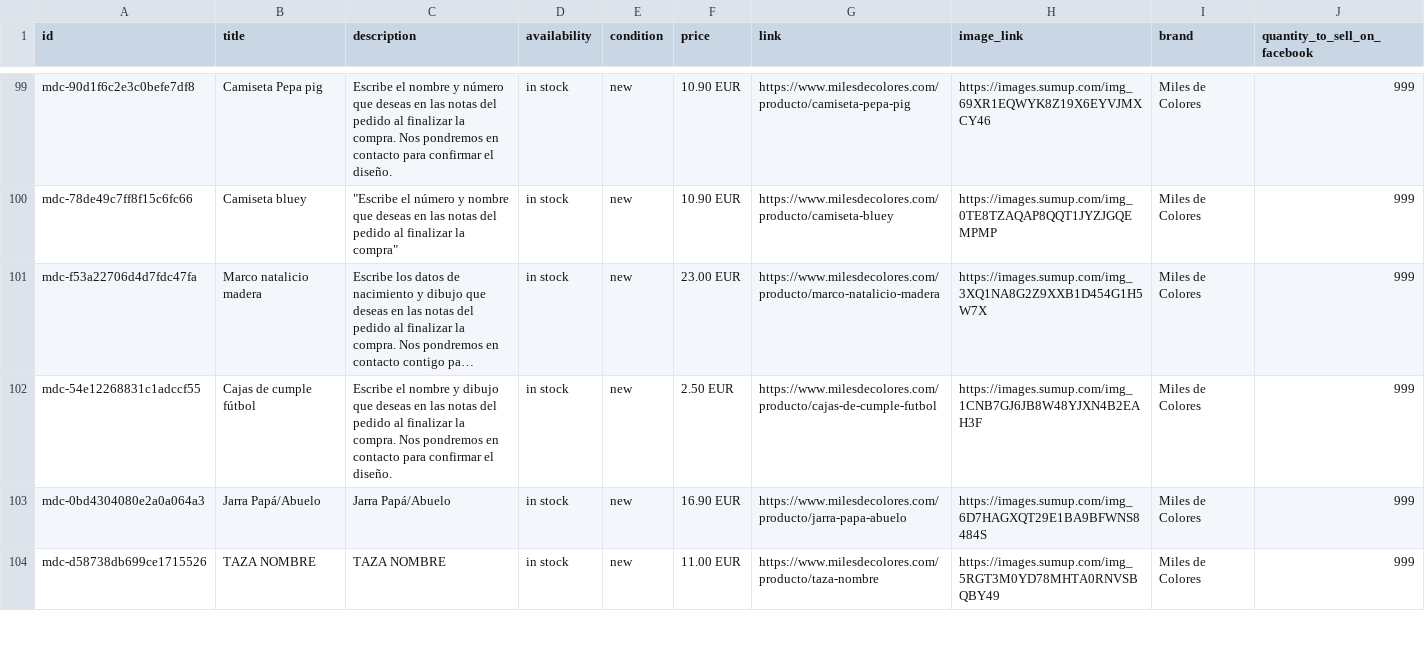
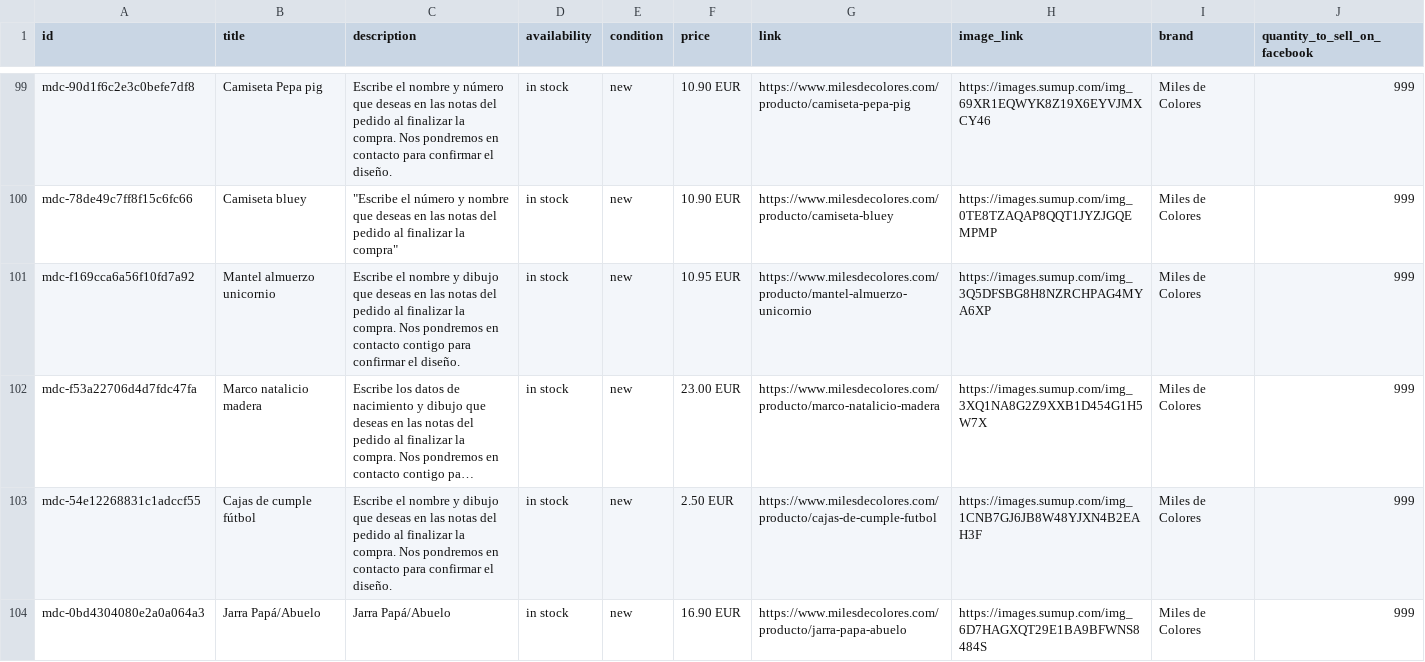
Before and after one commit to milesdecolores/catalogo-meta, a CSV file: docs/catalogo-meta.csv, drawn as a sheet; only a part is shown, gaps mark what is left out; the shorter side is filled out with more unchanged rows; long unchanged cells end in …; the diff names each change by its address in the sheet, - before the commit and + after, or states it on an @@ line.

```diff
--- a/docs/catalogo-meta.csv
+++ b/docs/catalogo-meta.csv
+row 101: mdc-f169cca6a56f10fd7a92 | Mantel almuerzo unicornio | Escribe el nombre y dibujo que deseas en las notas del pedido al finalizar la compra. Nos pondremos en contacto contigo para confirmar el diseño. | in stock | new | 10.95 EUR | https://www.milesdecolores.com/producto/mantel-almuerzo-unicornio | https://images.sumup.com/img_3Q5DFSBG8H8NZRCHPAG4MYA6XP | Miles de Colores | 999
```
